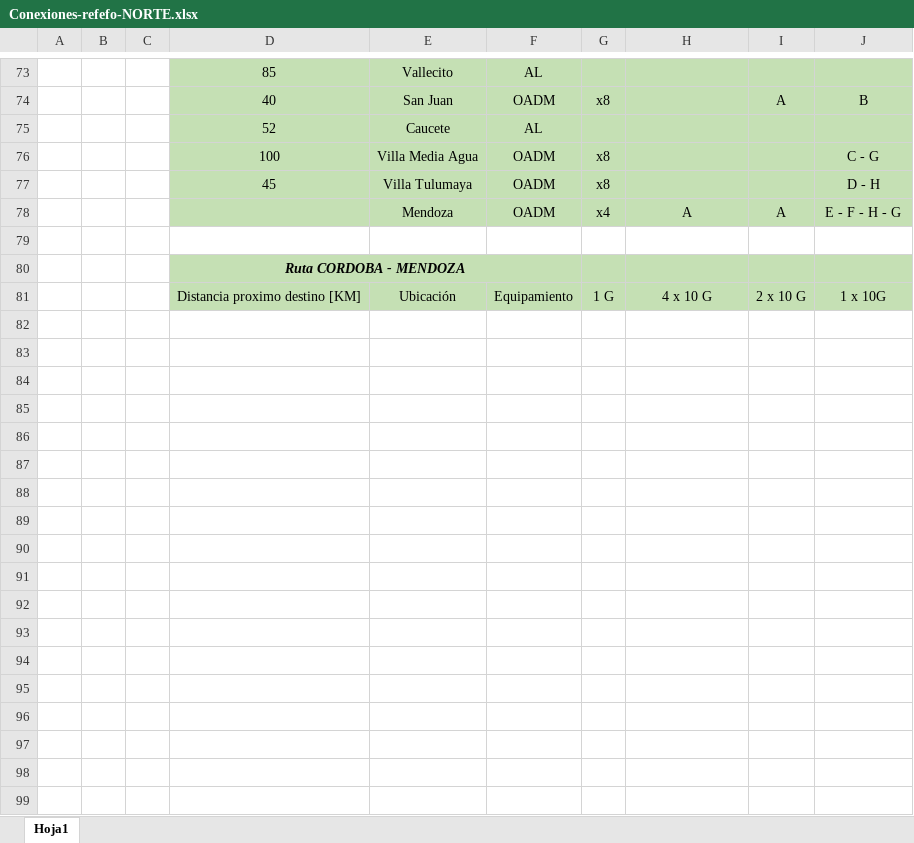
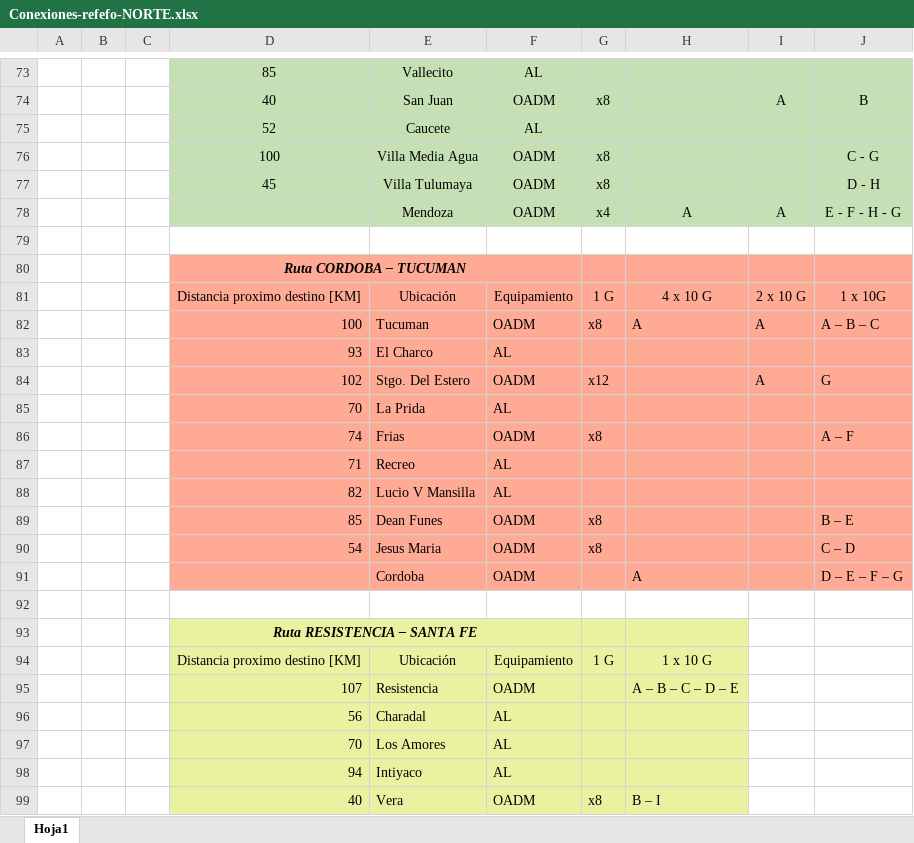
Before and after one commit to valemilanesio/upgrade-refefo-norte, an Excel workbook: Conexiones-refefo-NORTE.xlsx, sheet Hoja1, drawn as a sheet; only a part is shown, gaps mark what is left out; values as stored, in another font and other column widths than the file's, no borders; the diff covers the shown part only; the diff names each change by its address in the sheet, - before the commit and + after, or states it on an @@ line.

Commit message:
Add files via upload

```diff
--- a/Conexiones-refefo-NORTE.xlsx (sheet Hoja1)
+++ b/Conexiones-refefo-NORTE.xlsx (sheet Hoja1)
-D80: Ruta CORDOBA - MENDOZA
+D80: Ruta CORDOBA – TUCUMAN
-D80:J81 fill: #C5E0B4
+D80:J81 fill: #FFAA95
+row 82:  |  |  | 100 | Tucuman | OADM | x8 | A | A | A – B – C
+row 83:  |  |  | 93 | El Charco | AL
+row 84:  |  |  | 102 | Stgo. Del Estero | OADM | x12 |  | A | G
+row 85:  |  |  | 70 | La Prida | AL
+row 86:  |  |  | 74 | Frias | OADM | x8 |  |  | A – F
+row 87:  |  |  | 71 | Recreo | AL
+row 88:  |  |  | 82 | Lucio V Mansilla | AL
+row 89:  |  |  | 85 | Dean Funes | OADM | x8 |  |  | B – E
+row 90:  |  |  | 54 | Jesus Maria | OADM | x8 |  |  | C – D
+row 91:  |  |  |  | Cordoba | OADM |  | A |  | D – E – F – G
+row 92: (empty)
+row 93:  |  |  | Ruta RESISTENCIA – SANTA FE
+row 94:  |  |  | Distancia proximo destino [KM] | Ubicación | Equipamiento | 1 G | 1 x 10 G
+row 95:  |  |  | 107 | Resistencia | OADM |  | A – B – C – D – E
+row 96:  |  |  | 56 | Charadal | AL
+row 97:  |  |  | 70 | Los Amores | AL
+row 98:  |  |  | 94 | Intiyaco | AL
+row 99:  |  |  | 40 | Vera | OADM | x8 | B – I
```
Also changed, not shown: 22 added rows elsewhere in this sheet.
